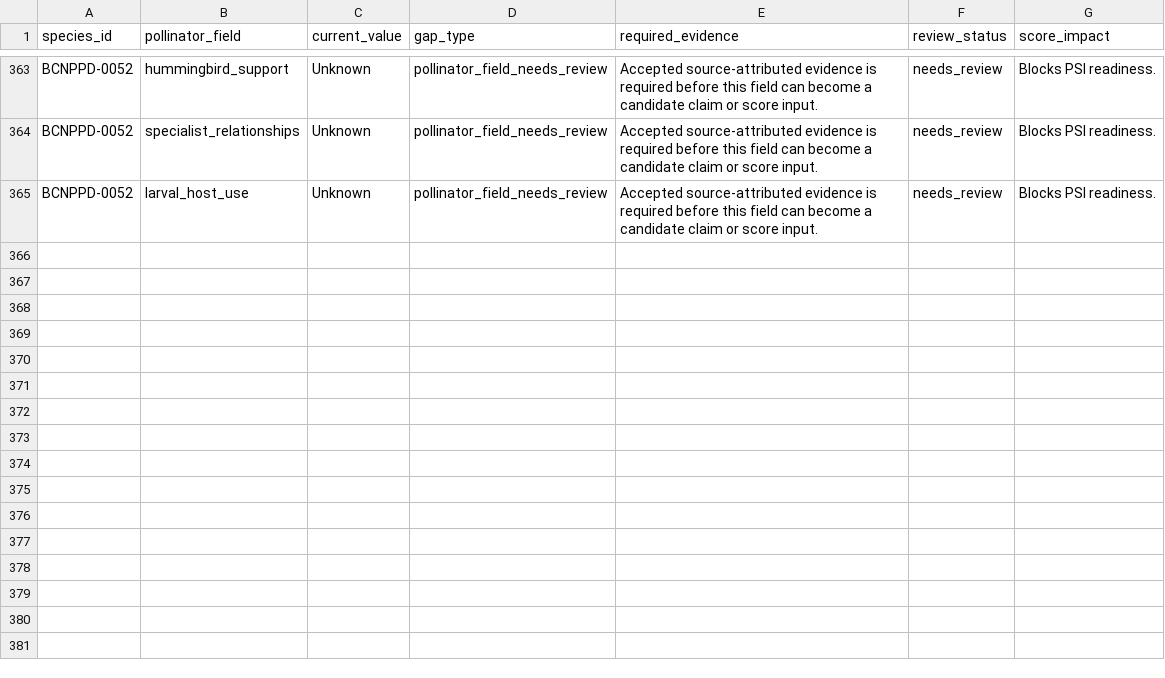
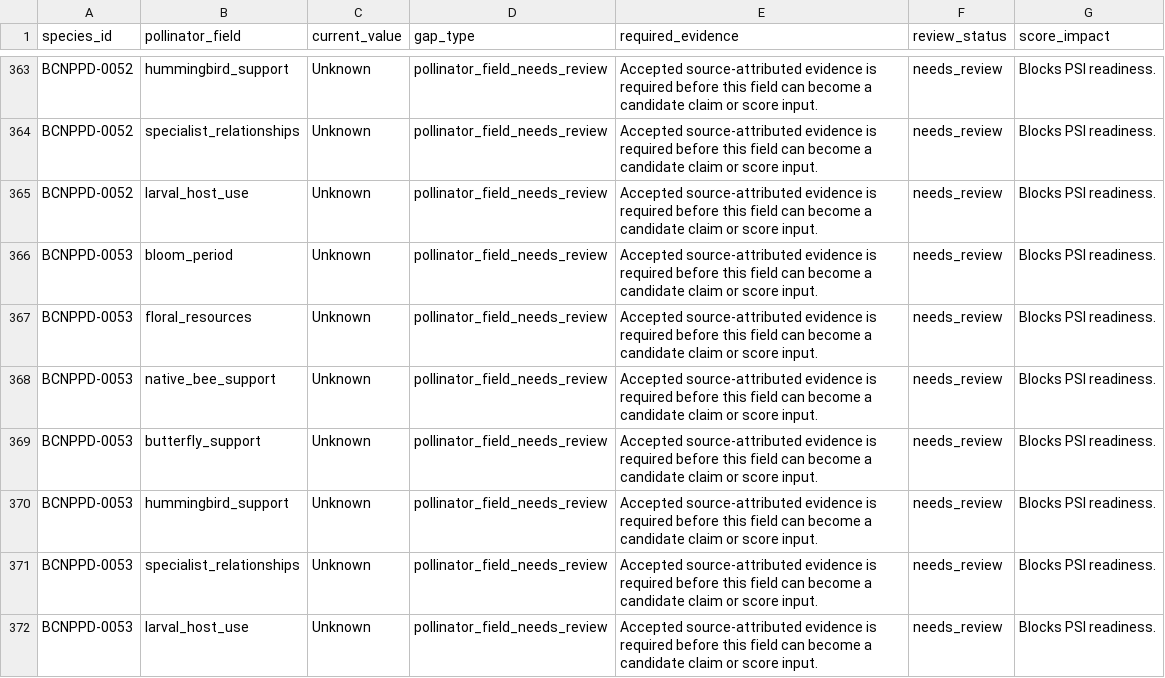
Before and after one commit to liznowatschin/bc-npp-database, a CSV file: data/poc/vancouver/pollinator_module/pollinator_evidence_gaps.csv, drawn as a sheet; only a part is shown, gaps mark what is left out; the diff names each change by its address in the sheet, - before the commit and + after, or states it on an @@ line.

Commit message:
Add Matricaria discoidea to Vancouver PoC

```diff
--- a/data/poc/vancouver/pollinator_module/pollinator_evidence_gaps.csv
+++ b/data/poc/vancouver/pollinator_module/pollinator_evidence_gaps.csv
+row 366: BCNPPD-0053 | bloom_period | Unknown | pollinator_field_needs_review | Accepted source-attributed evidence is required before this field can become a candidate claim or score input. | needs_review | Blocks PSI readiness.
+row 367: BCNPPD-0053 | floral_resources | Unknown | pollinator_field_needs_review | Accepted source-attributed evidence is required before this field can become a candidate claim or score input. | needs_review | Blocks PSI readiness.
+row 368: BCNPPD-0053 | native_bee_support | Unknown | pollinator_field_needs_review | Accepted source-attributed evidence is required before this field can become a candidate claim or score input. | needs_review | Blocks PSI readiness.
+row 369: BCNPPD-0053 | butterfly_support | Unknown | pollinator_field_needs_review | Accepted source-attributed evidence is required before this field can become a candidate claim or score input. | needs_review | Blocks PSI readiness.
+row 370: BCNPPD-0053 | hummingbird_support | Unknown | pollinator_field_needs_review | Accepted source-attributed evidence is required before this field can become a candidate claim or score input. | needs_review | Blocks PSI readiness.
+row 371: BCNPPD-0053 | specialist_relationships | Unknown | pollinator_field_needs_review | Accepted source-attributed evidence is required before this field can become a candidate claim or score input. | needs_review | Blocks PSI readiness.
+row 372: BCNPPD-0053 | larval_host_use | Unknown | pollinator_field_needs_review | Accepted source-attributed evidence is required before this field can become a candidate claim or score input. | needs_review | Blocks PSI readiness.
```
Also changed, not shown: data/poc/vancouver/evidence_hardening/evidence_gap_report.csv, data/poc/vancouver/evidence_hardening/hardened_plant_list.csv, 30 other files.
